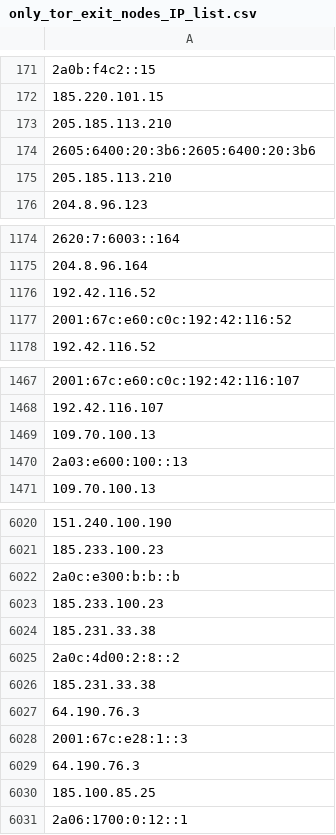
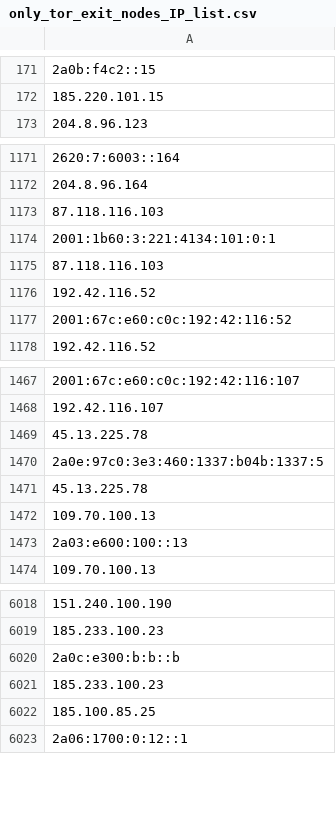
Before and after one commit to hamzajazib/awesome-lists, a CSV file: Lists/TOR/only_tor_exit_nodes_IP_list.csv, drawn as a sheet; only a part is shown, gaps mark what is left out; removed rows and columns are numbered as before the commit, all else as after; the diff covers the shown part only; the diff names each change by its address in the sheet, - before the commit and + after, or states it on an @@ line.

```diff
--- a/Lists/TOR/only_tor_exit_nodes_IP_list.csv
+++ b/Lists/TOR/only_tor_exit_nodes_IP_list.csv
-row 173: 205.185.113.210
-row 174: 2605:6400:20:3b6:2605:6400:20:3b6
-row 175: 205.185.113.210
+row 1173: 87.118.116.103
+row 1174: 2001:1b60:3:221:4134:101:0:1
+row 1175: 87.118.116.103
+row 1469: 45.13.225.78
+row 1470: 2a0e:97c0:3e3:460:1337:b04b:1337:5
+row 1471: 45.13.225.78
-row 6024: 185.231.33.38
-row 6025: 2a0c:4d00:2:8::2
-row 6026: 185.231.33.38
-row 6027: 64.190.76.3
-row 6028: 2001:67c:e28:1::3
-row 6029: 64.190.76.3
```
Also changed, not shown: 36 added rows and 31 removed rows elsewhere in this file, Lists/TOR/only_tor_guard_nodes_IP_list.csv, 1 other file.
